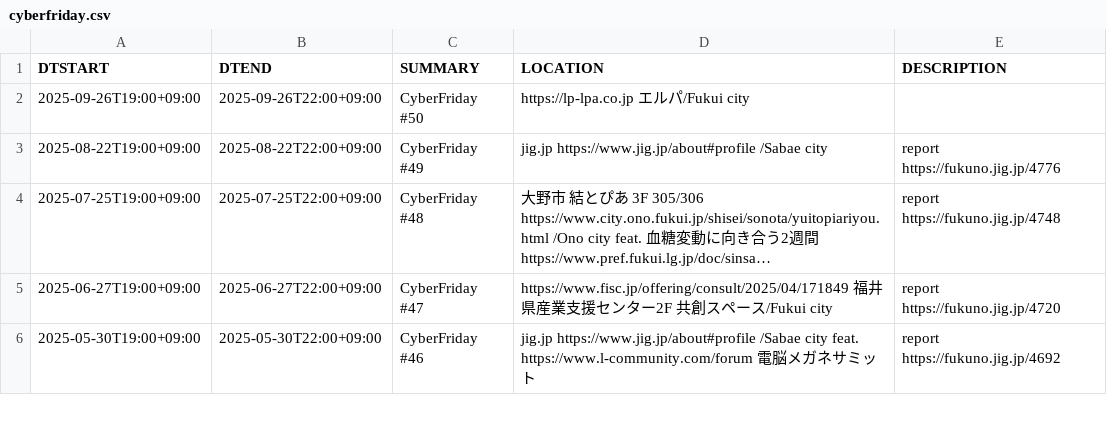
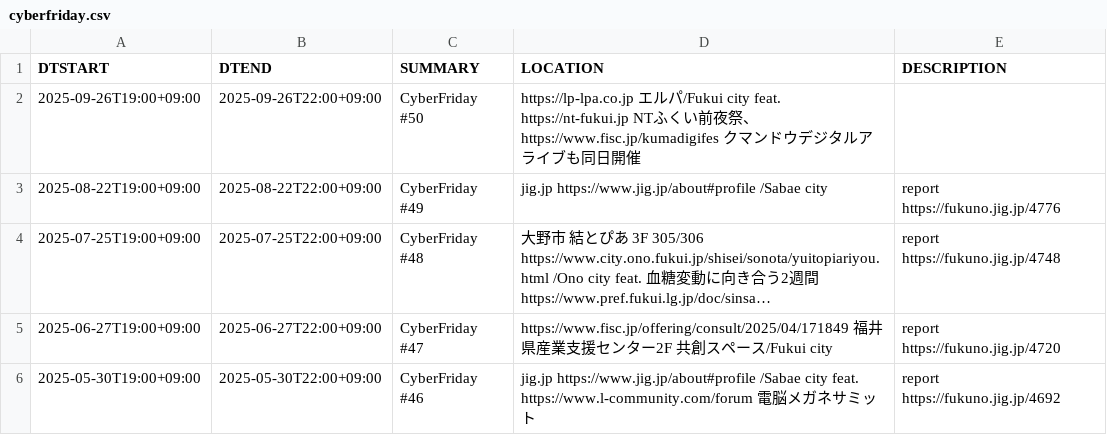
Before and after one commit to code4fukui/cybervalley, a CSV file: cyberfriday.csv, drawn as a sheet; only a part is shown; long unchanged cells end in ….

Commit message:
update data, add ad

```diff
--- a/cyberfriday.csv
+++ b/cyberfriday.csv
@@ -1,3 +1,3 @@
 DTSTART,DTEND,SUMMARY,LOCATION,DESCRIPTION
-2025-09-26T19:00+09:00,2025-09-26T22:00+09:00,CyberFriday #50, https://lp-lpa.co.jp エルパ/Fukui city,
+2025-09-26T19:00+09:00,2025-09-26T22:00+09:00,CyberFriday #50, https://lp-lpa.co.jp エルパ/Fukui city feat.  https://nt-fukui.jp NTふくい前夜祭、 https://www.fisc.jp/kumadigifes クマンドウデジタルアライブも同日開催,
 2025-08-22T19:00+09:00,2025-08-22T22:00+09:00,CyberFriday #49,jig.jp https://www.jig.jp/about#profile /Sabae city,report https://fukuno.jig.jp/4776
```
Also changed, not shown: 4 other files.
